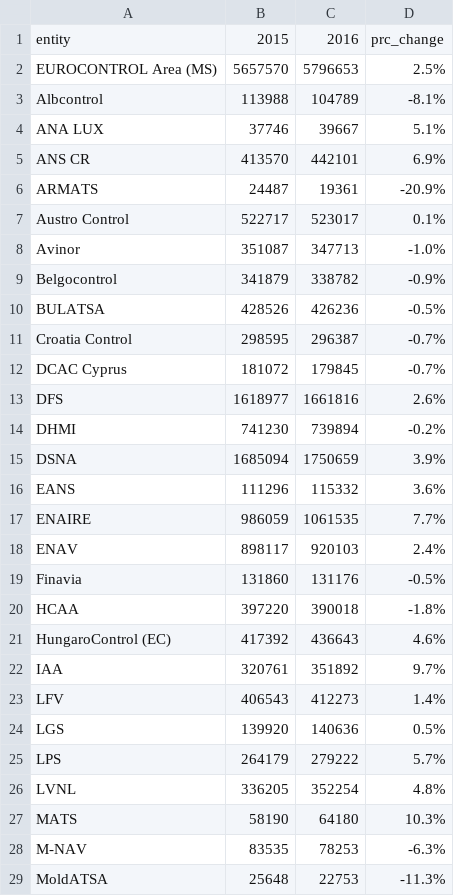
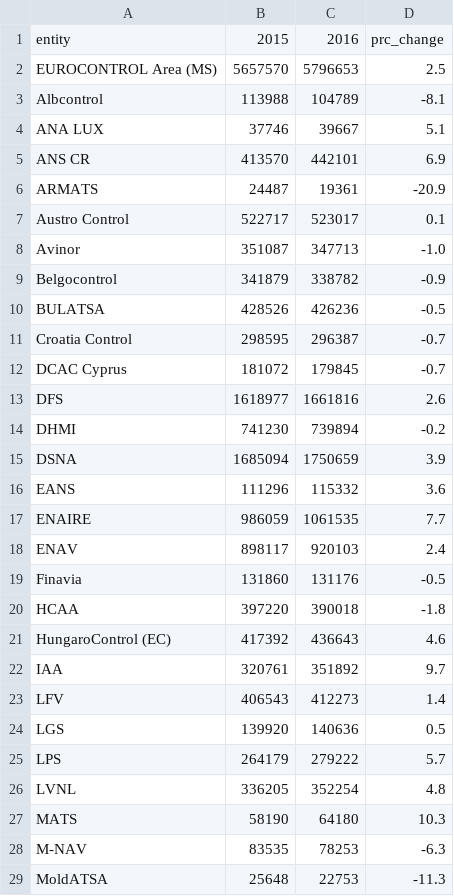
Before and after one commit to euctrl-pru/website, a TSV file: graphics/percent_movement_change/ert_flt_ansp.tsv, drawn as a sheet; only a part is shown; the diff covers the shown part only.

Commit message:
updated tsv data feeding Enrico's wonderful traffic chart

```diff
--- a/graphics/percent_movement_change/ert_flt_ansp.tsv
+++ b/graphics/percent_movement_change/ert_flt_ansp.tsv
@@ -1,29 +1,29 @@
 entity	2015	2016	prc_change
-EUROCONTROL Area (MS)	5657570	5796653	2.5%
-Albcontrol	113988	104789	-8.1%
-ANA LUX	37746	39667	5.1%
-ANS CR	413570	442101	6.9%
-ARMATS	24487	19361	-20.9%
-Austro Control	522717	523017	0.1%
-Avinor	351087	347713	-1.0%
-Belgocontrol	341879	338782	-0.9%
-BULATSA	428526	426236	-0.5%
-Croatia Control	298595	296387	-0.7%
-DCAC Cyprus	181072	179845	-0.7%
-DFS	1618977	1661816	2.6%
-DHMI	741230	739894	-0.2%
-DSNA	1685094	1750659	3.9%
-EANS	111296	115332	3.6%
-ENAIRE	986059	1061535	7.7%
-ENAV	898117	920103	2.4%
-Finavia	131860	131176	-0.5%
-HCAA	397220	390018	-1.8%
-HungaroControl (EC)	417392	436643	4.6%
-IAA	320761	351892	9.7%
-LFV	406543	412273	1.4%
-LGS	139920	140636	0.5%
-LPS	264179	279222	5.7%
-LVNL	336205	352254	4.8%
-MATS	58190	64180	10.3%
-M-NAV	83535	78253	-6.3%
-MoldATSA	25648	22753	-11.3%
+EUROCONTROL Area (MS)	5657570	5796653	2.5
+Albcontrol	113988	104789	-8.1
+ANA LUX	37746	39667	5.1
+ANS CR	413570	442101	6.9
+ARMATS	24487	19361	-20.9
+Austro Control	522717	523017	0.1
+Avinor	351087	347713	-1.0
+Belgocontrol	341879	338782	-0.9
+BULATSA	428526	426236	-0.5
+Croatia Control	298595	296387	-0.7
+DCAC Cyprus	181072	179845	-0.7
+DFS	1618977	1661816	2.6
+DHMI	741230	739894	-0.2
+DSNA	1685094	1750659	3.9
+EANS	111296	115332	3.6
+ENAIRE	986059	1061535	7.7
+ENAV	898117	920103	2.4
+Finavia	131860	131176	-0.5
+HCAA	397220	390018	-1.8
+HungaroControl (EC)	417392	436643	4.6
+IAA	320761	351892	9.7
+LFV	406543	412273	1.4
+LGS	139920	140636	0.5
+LPS	264179	279222	5.7
+LVNL	336205	352254	4.8
+MATS	58190	64180	10.3
+M-NAV	83535	78253	-6.3
+MoldATSA	25648	22753	-11.3
```
Also changed, not shown: 12 edited cells elsewhere in this file.
